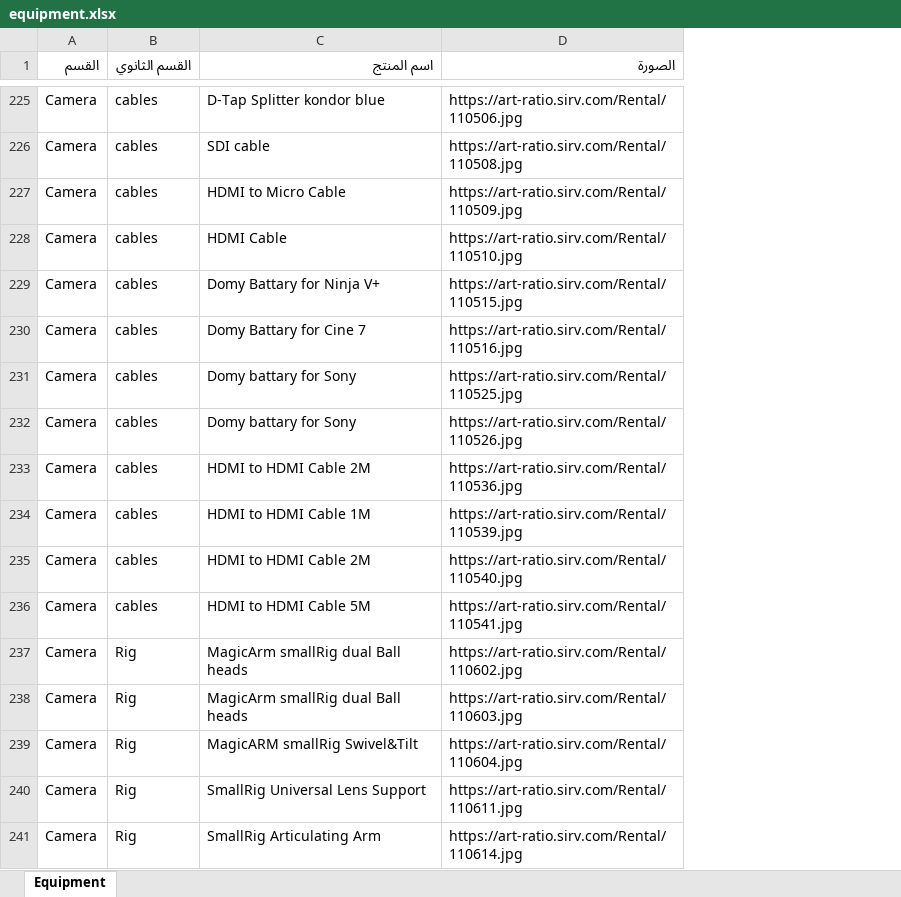
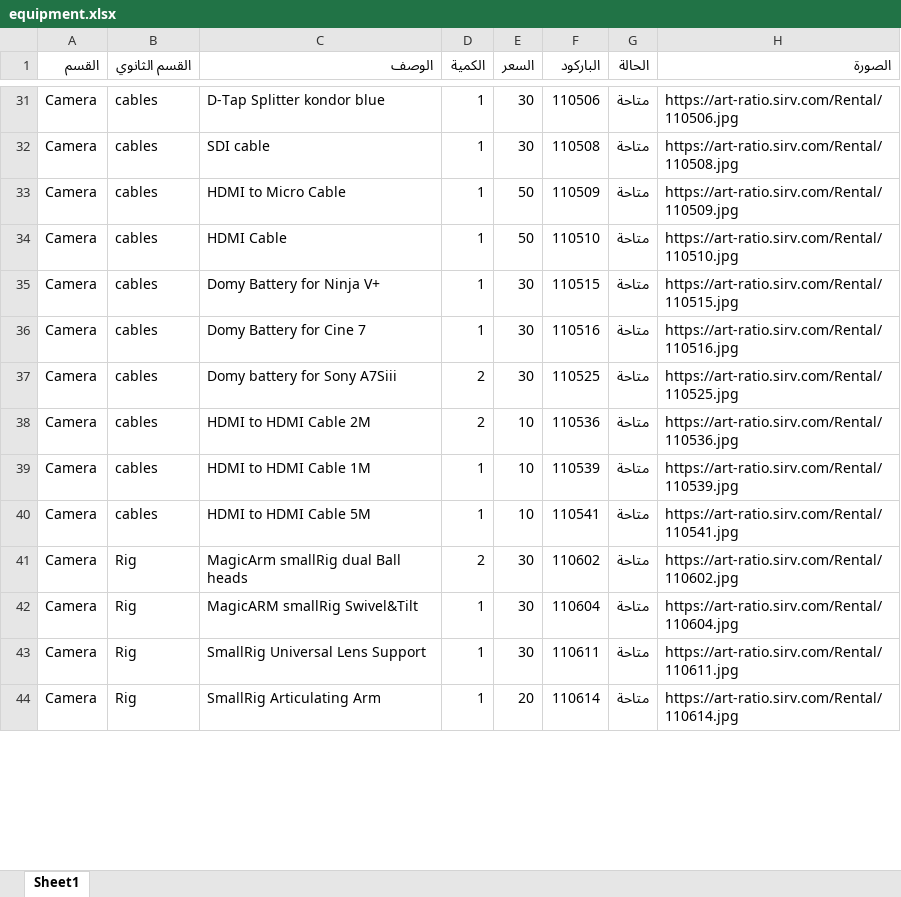
Before and after one commit to ammaralk1/artratiorentalapp, an Excel workbook: Arino - Template/assets/data/equipment.xlsx, sheet Sheet1, drawn as a sheet; only a part is shown, gaps mark what is left out; values as stored, in another font and other column widths than the file's, no cell formats; removed rows and columns are numbered as before the commit, all else as after; the diff covers the shown part only; the diff names each change by its address in the sheet, - before the commit and + after, or states it on an @@ line.

Commit message:
Use app V2 equipment list as template data source

```diff
--- a/Arino - Template/assets/data/equipment.xlsx (sheet Sheet1)
+++ b/Arino - Template/assets/data/equipment.xlsx (sheet Sheet1)
-sheet tab: Equipment
+sheet tab: Sheet1
+column D (الكمية), rows 31-44: 1 | 1 | 1 | 1 | 1 | 1 | 2 | 2 | 1 | 1 | 2 | 1 | 1 | 1
+column E (السعر), rows 31-44: 30 | 30 | 50 | 50 | 30 | 30 | 30 | 10 | 10 | 10 | 30 | 30 | 30 | 20
+column F (الباركود), rows 31-44: 110506 | 110508 | 110509 | 110510 | 110515 | 110516 | 110525 | 110536 | 110539 | 110541 | 110602 | 110604 | 110611 | 110614
+column G (الحالة), rows 31-44: all متاحة
-C1: اسم المنتج
+C1: الوصف
-C35 (الوصف): Domy Battary for Ninja V+
+C35 (الوصف): Domy Battery for Ninja V+
-C36 (الوصف): Domy Battary for Cine 7
+C36 (الوصف): Domy Battery for Cine 7
-C37 (الوصف): Domy battary for Sony
+C37 (الوصف): Domy battery for Sony A7Siii
-row 232: Camera | cables | Domy battary for Sony | https://art-ratio.sirv.com/Rental/110526.jpg
-row 235: Camera | cables | HDMI to HDMI Cable 2M | https://art-ratio.sirv.com/Rental/110540.jpg
-row 238: Camera | Rig | MagicArm smallRig dual Ball heads | https://art-ratio.sirv.com/Rental/110603.jpg
```
Also changed, not shown: 16 added rows, 137 removed rows, 69 moved rows and 7 edited cells elsewhere in this sheet, cell formats.
